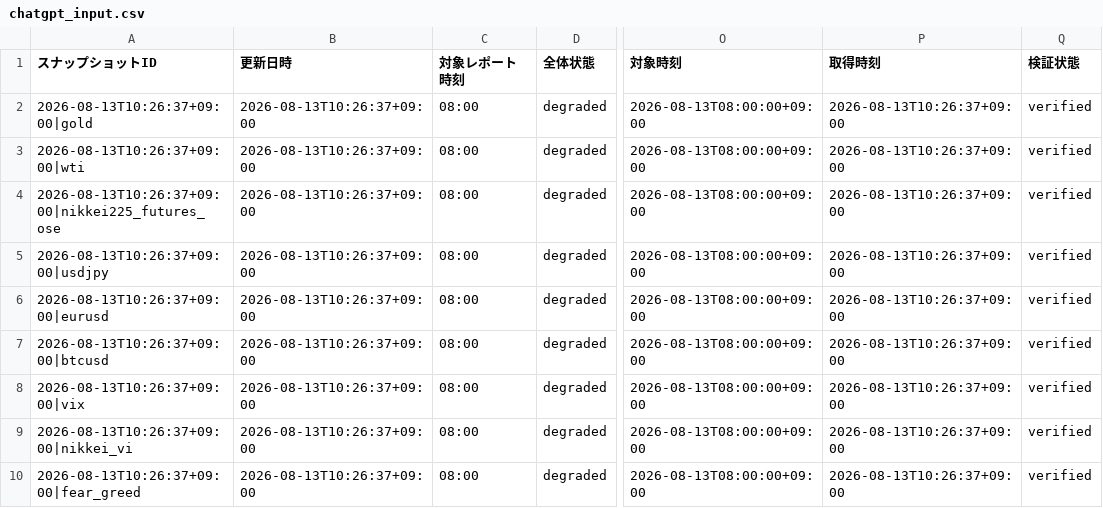
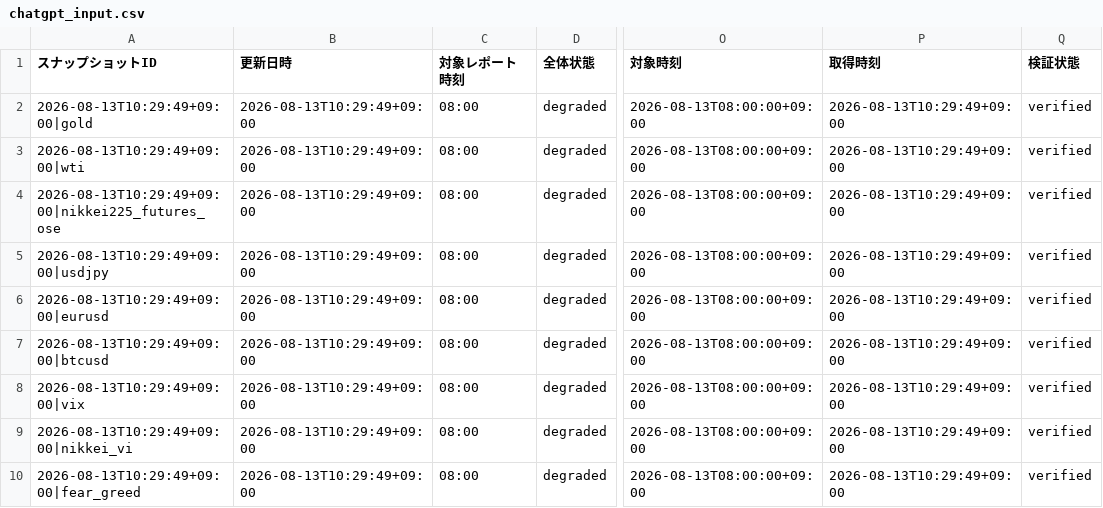
Before and after one commit to matrixdiamond512-cell/Chat-GPT-Market-Report, a CSV file: data/market/chatgpt_input.csv, drawn as a sheet; only a part is shown, gaps mark what is left out; the diff covers the shown part only; the diff names each change by its address in the sheet, - before the commit and + after, or states it on an @@ line.

```diff
--- a/data/market/chatgpt_input.csv
+++ b/data/market/chatgpt_input.csv
-A2 (スナップショットID): 2026-08-13T10:26:37+09:00|gold
+A2 (スナップショットID): 2026-08-13T10:29:49+09:00|gold
-B2:B10 (更新日時): 2026-08-13T10:26:37+09:00
+B2:B10 (更新日時): 2026-08-13T10:29:49+09:00
-P2:P10 (取得時刻): 2026-08-13T10:26:37+09:00
+P2:P10 (取得時刻): 2026-08-13T10:29:49+09:00
-A3 (スナップショットID): 2026-08-13T10:26:37+09:00|wti
+A3 (スナップショットID): 2026-08-13T10:29:49+09:00|wti
-A4 (スナップショットID): 2026-08-13T10:26:37+09:00|nikkei225_futures_ose
+A4 (スナップショットID): 2026-08-13T10:29:49+09:00|nikkei225_futures_ose
-A5 (スナップショットID): 2026-08-13T10:26:37+09:00|usdjpy
+A5 (スナップショットID): 2026-08-13T10:29:49+09:00|usdjpy
-A6 (スナップショットID): 2026-08-13T10:26:37+09:00|eurusd
+A6 (スナップショットID): 2026-08-13T10:29:49+09:00|eurusd
-A7 (スナップショットID): 2026-08-13T10:26:37+09:00|btcusd
+A7 (スナップショットID): 2026-08-13T10:29:49+09:00|btcusd
-A8 (スナップショットID): 2026-08-13T10:26:37+09:00|vix
+A8 (スナップショットID): 2026-08-13T10:29:49+09:00|vix
-A9 (スナップショットID): 2026-08-13T10:26:37+09:00|nikkei_vi
+A9 (スナップショットID): 2026-08-13T10:29:49+09:00|nikkei_vi
-A10 (スナップショットID): 2026-08-13T10:26:37+09:00|fear_greed
+A10 (スナップショットID): 2026-08-13T10:29:49+09:00|fear_greed
```
Also changed, not shown: 106 edited cells elsewhere in this file, data/market/verified_history.csv, 8 other files.
